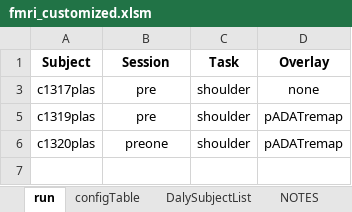
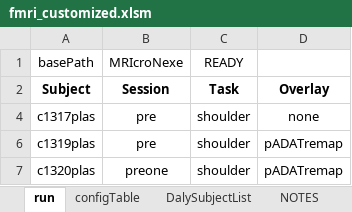
Before and after one commit to baluneboy/biomedken, an Excel workbook: csharp_sandbox/ExcelWorkbook_fMRI/fmri_customized.xlsm, sheet run, drawn as a sheet; values as stored, in another font and other column widths than the file's, no borders; conditional formats not drawn; the diff names each change by its address in the sheet, - before the commit and + after, or states it on an @@ line.

Commit message:
Added IThisWorkbook.cs in ExcelWorkbook_fMRI.csproj but still cannot get access to ThisWorkbook.cs (YET).
git-svn-id: file:///Users/ken/Repository/biomedken/trunk@173 ab604922-b16d-4620-a341-c5f183439689

```diff
--- a/csharp_sandbox/ExcelWorkbook_fMRI/fmri_customized.xlsm (sheet run)
+++ b/csharp_sandbox/ExcelWorkbook_fMRI/fmri_customized.xlsm (sheet run)
+row 1: basePath | MRIcroNexe | READY
```
Also changed, not shown: 5 other files.
